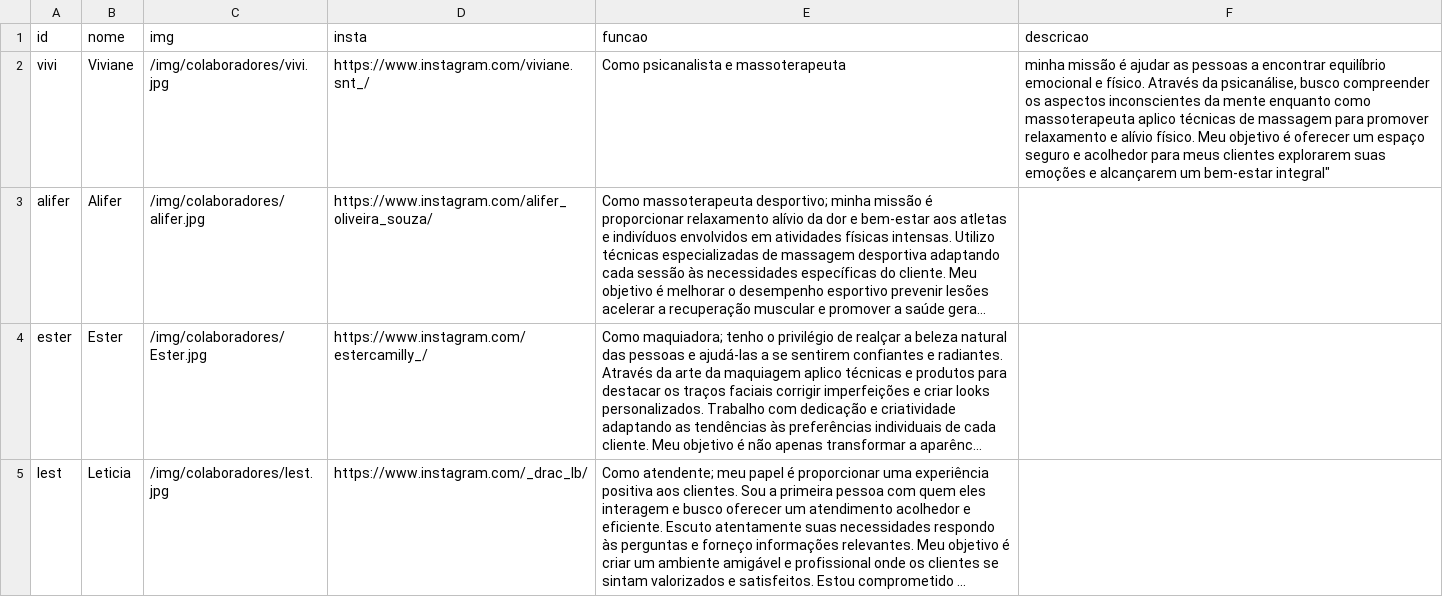
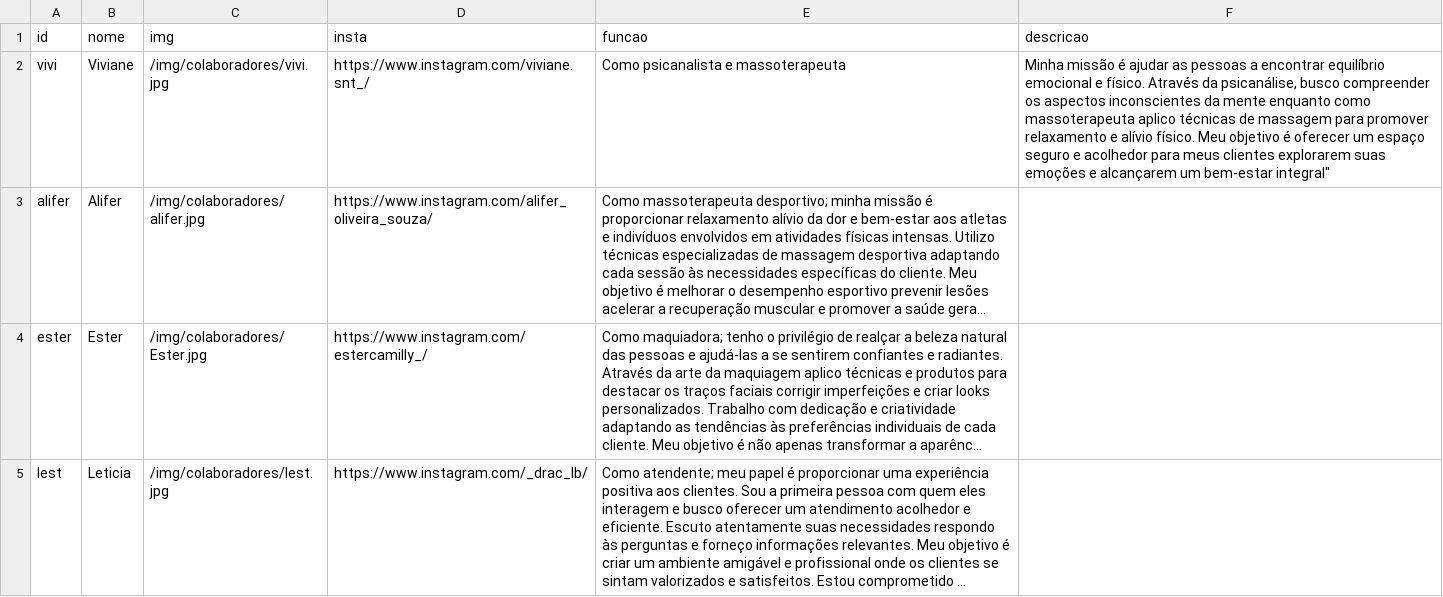
Before and after one commit to AliferSouza/spavidasants, a CSV file: data/colaboradores/colaboradores.csv, drawn as a sheet; long unchanged cells end in …; the diff names each change by its address in the sheet, - before the commit and + after, or states it on an @@ line.

```diff
--- a/data/colaboradores/colaboradores.csv
+++ b/data/colaboradores/colaboradores.csv
-F2 (descricao): minha missão é…
+F2 (descricao): Minha missão é…
```
Also changed, not shown: data/massagens/massagens.csv, 18 other files.
